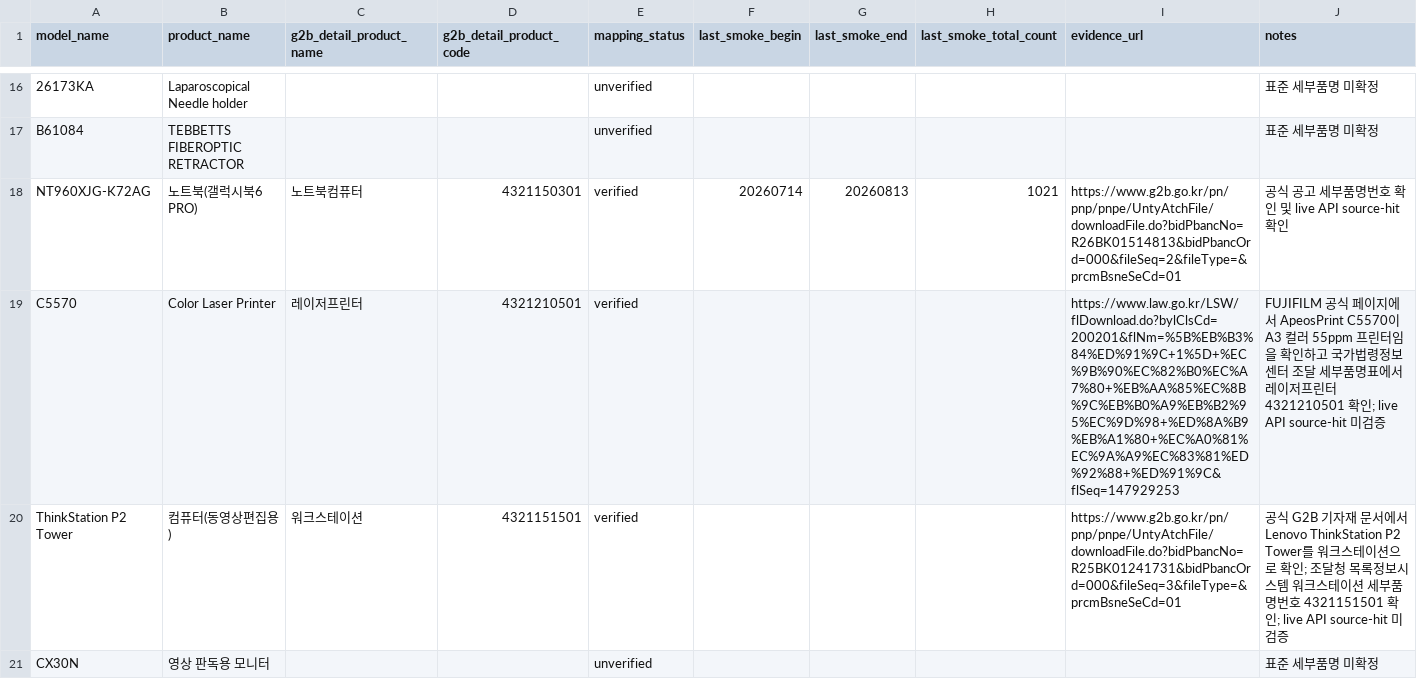
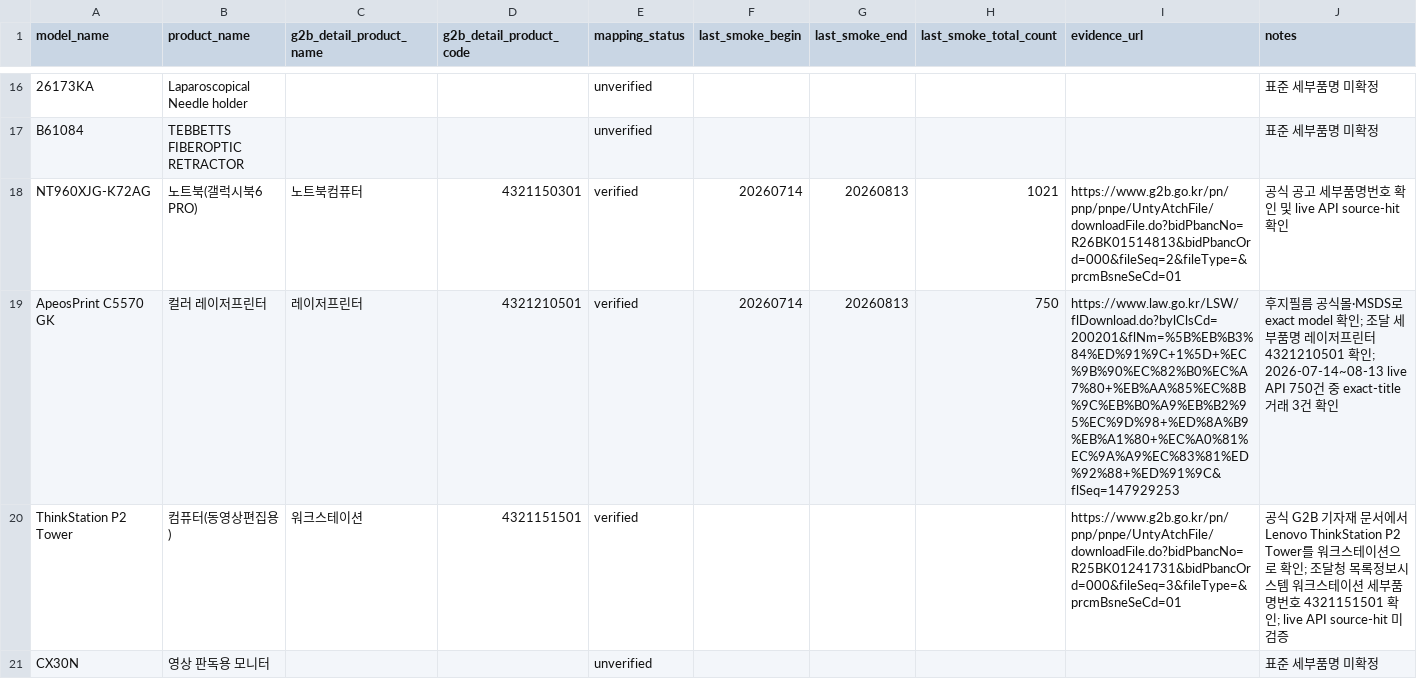
Before and after one commit to dekt-oss/price-check-assistant, a CSV file: data/g2b_product_mappings.csv, drawn as a sheet; only a part is shown, gaps mark what is left out; removed rows and columns are numbered as before the commit, all else as after; the diff names each change by its address in the sheet, - before the commit and + after, or states it on an @@ line.

Commit message:
data: record live C5570 G2B evidence

```diff
--- a/data/g2b_product_mappings.csv
+++ b/data/g2b_product_mappings.csv
-row 19: C5570 | Color Laser Printer | 레이저프린터 | 4321210501 | verified |  |  |  | https://www.law.go.kr/LSW/flDownload.do?bylClsCd=200201&flNm=%5B%EB%B3%84%ED%91%9C+1%5D+%EC%9B%90%EC%82%B0%EC%A7%80+%EB%AA%85%EC%8B%9C%EB%B0%A9%EB%B2%95%EC%9D%98+%ED%8A%B9%EB%A1%80+%EC%A0%81%EC%9A%A9%EC%83%81%ED%92%88+%ED%91%9C&flSeq=147929253 | FUJIFILM 공식 페이지에서 ApeosPrint C5570이 A3 컬러 55ppm 프린터임을 확인하고 국가법령정보센터 조달 세부품명표에서 레이저프린터 4321210501 확인; live API source-hit 미검증
+row 19: ApeosPrint C5570 GK | 컬러 레이저프린터 | 레이저프린터 | 4321210501 | verified | 20260714 | 20260813 | 750 | https://www.law.go.kr/LSW/flDownload.do?bylClsCd=200201&flNm=%5B%EB%B3%84%ED%91%9C+1%5D+%EC%9B%90%EC%82%B0%EC%A7%80+%EB%AA%85%EC%8B%9C%EB%B0%A9%EB%B2%95%EC%9D%98+%ED%8A%B9%EB%A1%80+%EC%A0%81%EC%9A%A9%EC%83%81%ED%92%88+%ED%91%9C&flSeq=147929253 | 후지필름 공식몰·MSDS로 exact model 확인; 조달 세부품명 레이저프린터 4321210501 확인; 2026-07-14~08-13 live API 750건 중 exact-title 거래 3건 확인
```
